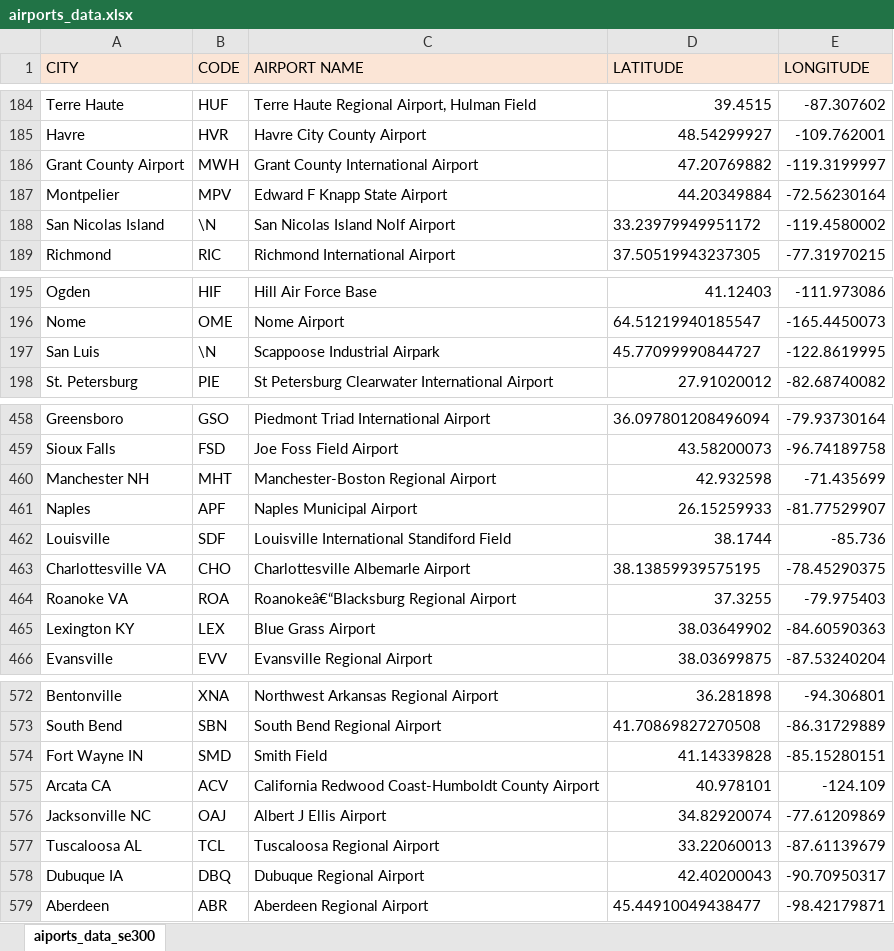
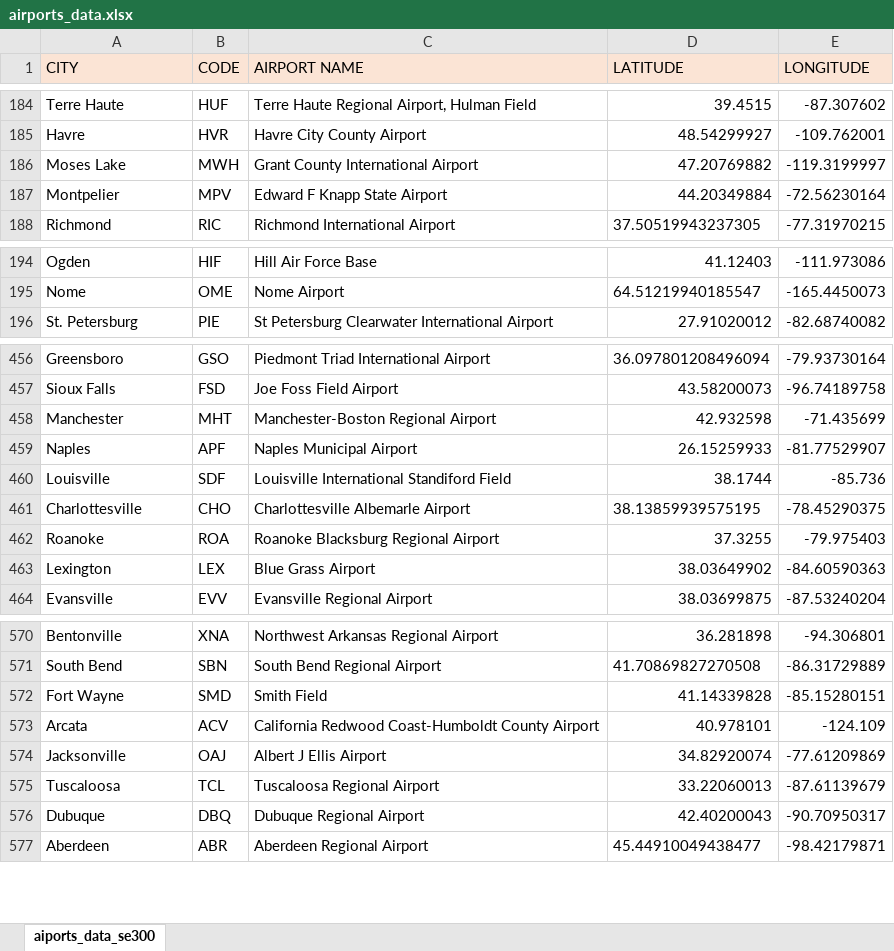
Before and after one commit to jesammons/Pocket-Flight-Planner, an Excel workbook: airports_data.xlsx, sheet aiports_data_se300, drawn as a sheet; only a part is shown, gaps mark what is left out; values as stored, in another font and other column widths than the file's, no borders; removed rows and columns are numbered as before the commit, all else as after; the diff covers the shown part only; the diff names each change by its address in the sheet, - before the commit and + after, or states it on an @@ line.

```diff
--- a/airports_data.xlsx (sheet aiports_data_se300)
+++ b/airports_data.xlsx (sheet aiports_data_se300)
-A186 (CITY): Grant County Airport
+A186 (CITY): Moses Lake
-row 188: San Nicolas Island | \N | San Nicolas Island Nolf Airport | 33.23979949951172 | -119.4580002
-row 197: San Luis | \N | Scappoose Industrial Airpark | 45.77099990844727 | -122.8619995
-A458 (CITY): Manchester NH
+A458 (CITY): Manchester
-A461 (CITY): Charlottesville VA
+A461 (CITY): Charlottesville
-A462 (CITY): Roanoke VA
+A462 (CITY): Roanoke
-C462 (AIRPORT NAME): Roanokeâ€“Blacksburg Regional Airport
+C462 (AIRPORT NAME): Roanoke Blacksburg Regional Airport
-A463 (CITY): Lexington KY
+A463 (CITY): Lexington
-A572 (CITY): Fort Wayne IN
+A572 (CITY): Fort Wayne
-A573 (CITY): Arcata CA
+A573 (CITY): Arcata
-A574 (CITY): Jacksonville NC
+A574 (CITY): Jacksonville
-A575 (CITY): Tuscaloosa AL
+A575 (CITY): Tuscaloosa
-A576 (CITY): Dubuque IA
+A576 (CITY): Dubuque
```
Also changed, not shown: 2 removed rows and 31 edited cells elsewhere in this sheet, hidden cells, 4 other files.
